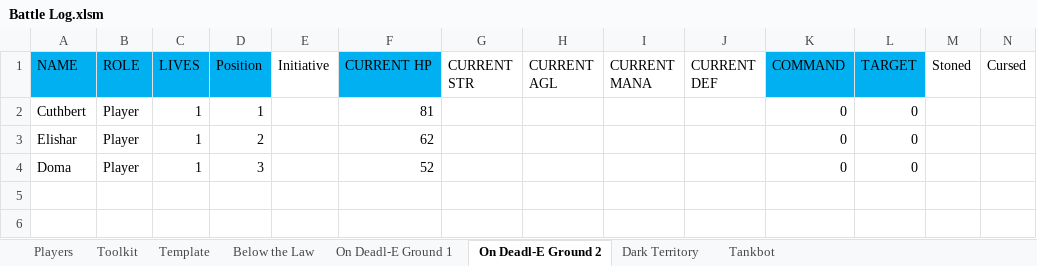
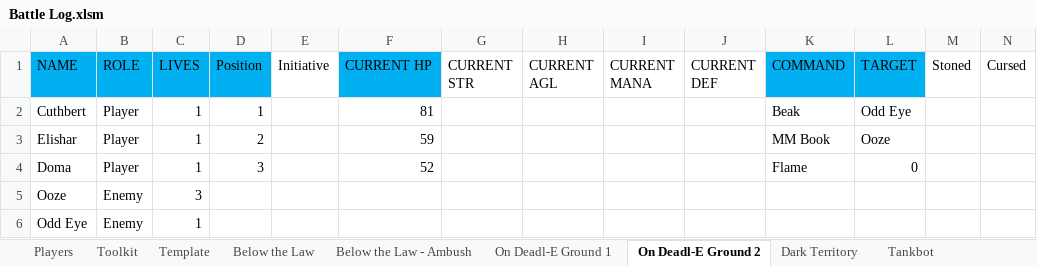
Before and after one commit to ActionIV/pillar, an Excel workbook: Battle Log.xlsm, sheet On Deadl-E Ground 2, drawn as a sheet; only a part is shown; values as stored, in another font and other column widths than the file's, no borders; rows hold the shown columns only; the diff names each change by its address in the sheet, - before the commit and + after, or states it on an @@ line.

```diff
--- a/Battle Log.xlsm (sheet On Deadl-E Ground 2)
+++ b/Battle Log.xlsm (sheet On Deadl-E Ground 2)
+sheet tab: Below the Law - Ambush
-K2 (COMMAND): 0
+K2 (COMMAND): Beak
-L2 (TARGET): 0
+L2 (TARGET): Odd Eye
-F3 (CURRENT HP): 62
+F3 (CURRENT HP): 59
-K3 (COMMAND): 0
+K3 (COMMAND): MM Book
-L3 (TARGET): 0
+L3 (TARGET): Ooze
-K4 (COMMAND): 0
+K4 (COMMAND): Flame
+row 5: Ooze | Enemy | 3
+row 6: Odd Eye | Enemy | 1
```
Also changed, not shown: sheet Dark Territory, sheet Toolkit, sheet Players, sheet Below the Law, sheet Tankbot, sheet On Deadl-E Ground 1, formulas that keep their value, Battle Results.xlsx, FFL2 Data.xlsx, 2 other files.
